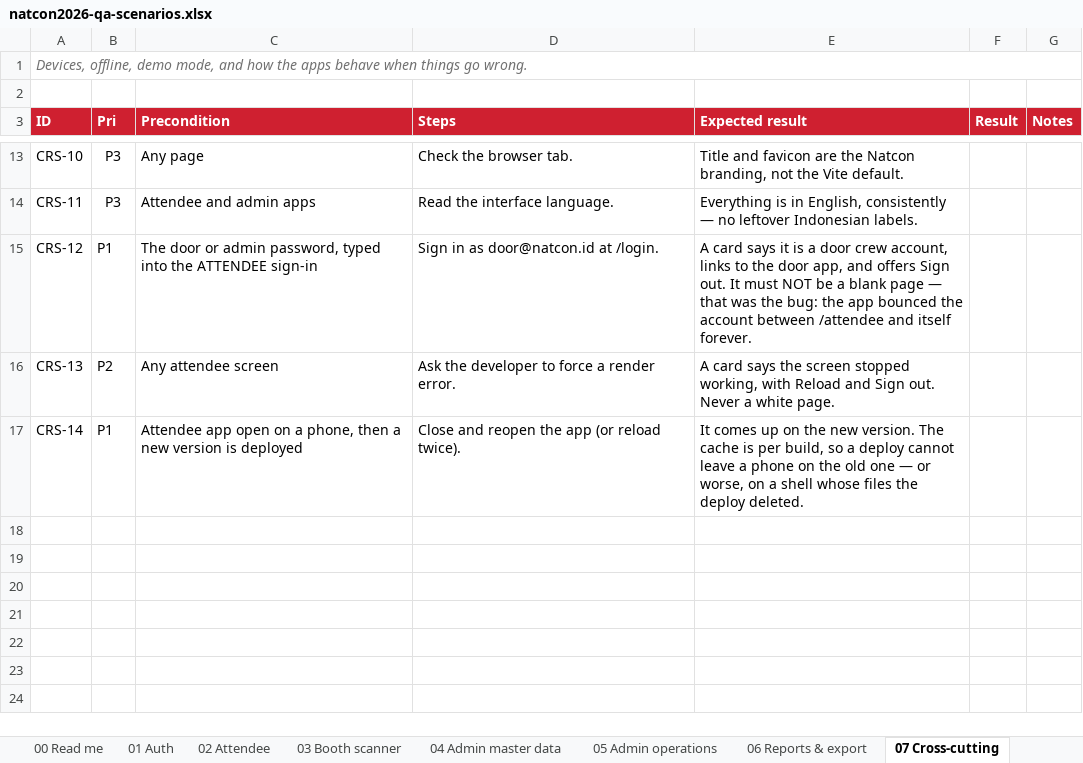
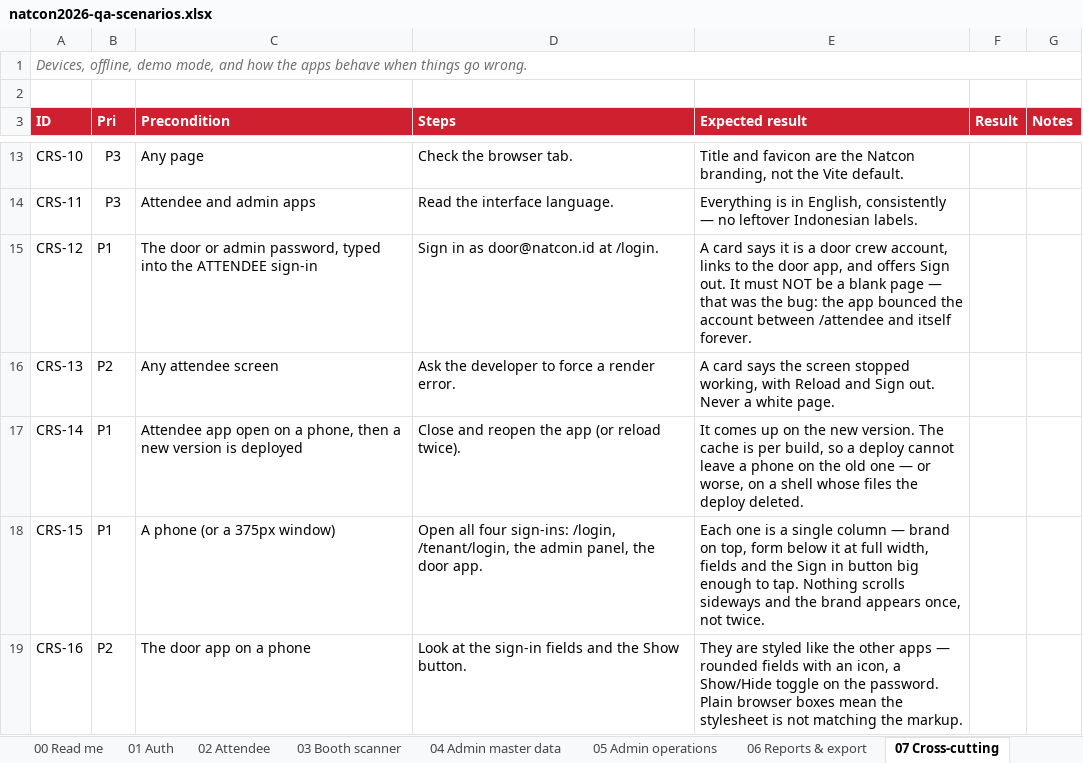
Before and after one commit to syabanf/bni-natcon, an Excel workbook: docs/qa/natcon2026-qa-scenarios.xlsx, sheet 07 Cross-cutting, drawn as a sheet; only a part is shown, gaps mark what is left out; values as stored, in another font and other column widths than the file's, no borders; the diff names each change by its address in the sheet, - before the commit and + after, or states it on an @@ line.

Commit message:
Make the four sign-ins work on a phone
The committee signs in on a laptop; everyone else does it on whatever is
in their pocket. The admin and door sign-ins kept two columns at every
width, so on a 375px screen the form had about 150px to live in — fields
squeezed into a third of the screen with the brand panel taking the other
half. They stack now, brand on top as a header, form at full width, the
same way the attendee app already did.

The door sign-in was worse than cramped: its markup used class names its
own stylesheet does not define — auth-wrap, auth-card, auth-form,
auth-field, against a sheet that styles auth-page, auth-shell,
auth-form-inner, auth-input. So it had been rendering raw browser inputs
all along, on desktop as much as on a phone. It now uses the same markup
as the admin sign-in, including the Show/Hide toggle, which a crew typing
a password standing at a door will want.

The brand lockup inside the form is hidden once the panes stack: the
stacked logo is directly above it, and on the attendee sign-in those
110px were the difference between the form fitting the screen and being
scrolled to.

Measured at 375x812 in all four: single column, no sideways scroll, the
whole form inside one screen. The door test now finds its fields by
placeholder rather than by class — a test that breaks on a rename was
testing the wrong thing.

```diff
--- a/docs/qa/natcon2026-qa-scenarios.xlsx (sheet 07 Cross-cutting)
+++ b/docs/qa/natcon2026-qa-scenarios.xlsx (sheet 07 Cross-cutting)
+row 18: CRS-15 | P1 | A phone (or a 375px window) | Open all four sign-ins: /login, /tenant/login, the admin panel, the door app. | Each one is a single column — brand on top, form below it at full width, fields and the Sign in button big enough to tap. Nothing scrolls sideways and the brand appears once, not twice.
+row 19: CRS-16 | P2 | The door app on a phone | Look at the sign-in fields and the Show button. | They are styled like the other apps — rounded fields with an icon, a Show/Hide toggle on the password. Plain browser boxes mean the stylesheet is not matching the markup.
```
Also changed, not shown: 7 other files.
